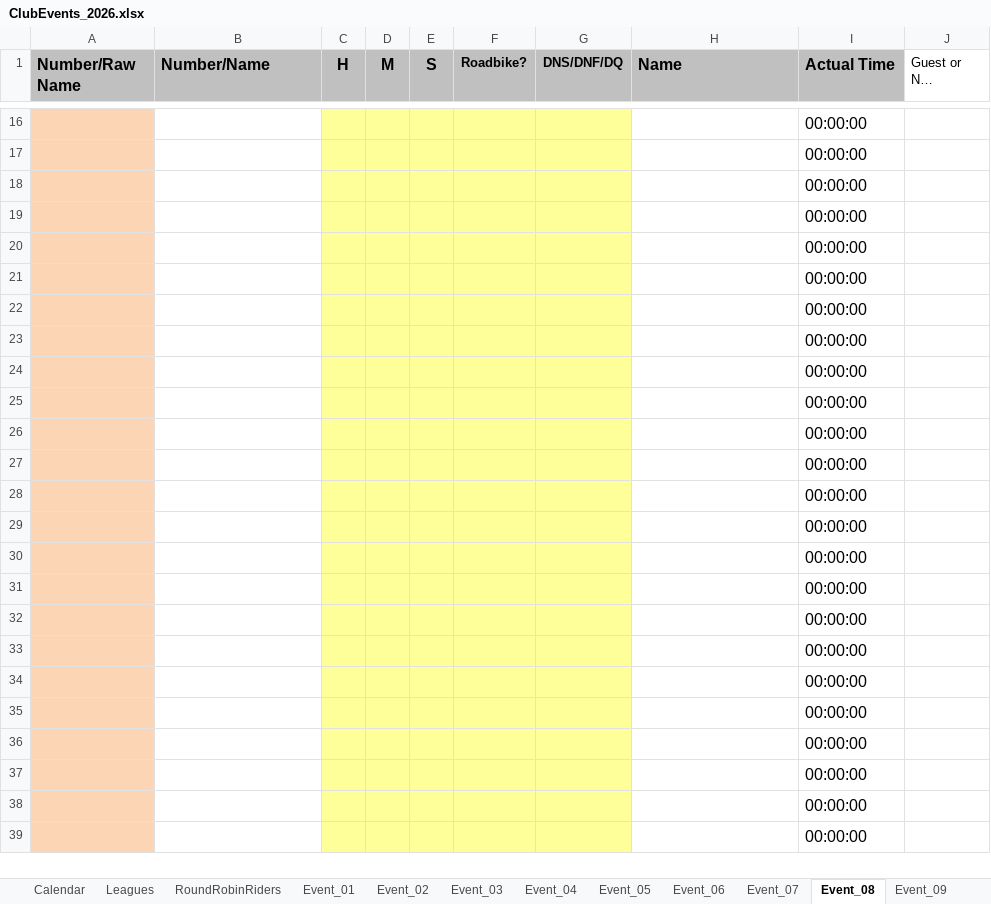
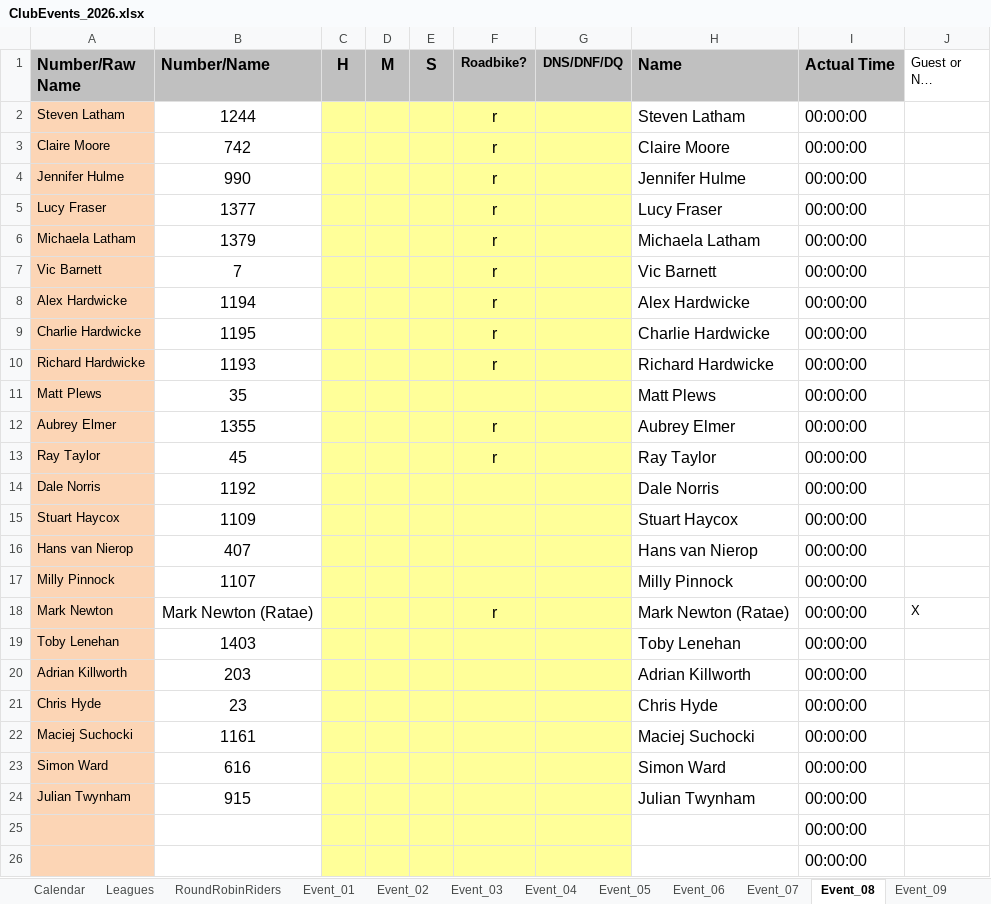
Before and after one commit to WellandValleyCC/WellandValleyCC.github.io, an Excel workbook: data/ClubEvents_2026.xlsx, sheet Event_08, drawn as a sheet; only a part is shown, gaps mark what is left out; the shorter side is filled out with more unchanged rows; long unchanged cells end in …; values as stored, in another font and other column widths than the file's, no borders; conditional formats not drawn; removed rows and columns are numbered as before the commit, all else as after; the diff covers the shown part only; the diff names each change by its address in the sheet, - before the commit and + after, or states it on an @@ line.

Commit message:
Event 8 start sheets

```diff
--- a/data/ClubEvents_2026.xlsx (sheet Event_08)
+++ b/data/ClubEvents_2026.xlsx (sheet Event_08)
-row 16:  |  |  |  |  |  |  |  | 00:00:00
-row 17:  |  |  |  |  |  |  |  | 00:00:00
-row 18:  |  |  |  |  |  |  |  | 00:00:00
-row 19:  |  |  |  |  |  |  |  | 00:00:00
-row 20:  |  |  |  |  |  |  |  | 00:00:00
-row 21:  |  |  |  |  |  |  |  | 00:00:00
-row 22:  |  |  |  |  |  |  |  | 00:00:00
-row 23:  |  |  |  |  |  |  |  | 00:00:00
-row 24:  |  |  |  |  |  |  |  | 00:00:00
+row 2: Steven Latham | 1244 |  |  |  | r |  | Steven Latham | 00:00:00
+row 3: Claire Moore | 742 |  |  |  | r |  | Claire Moore | 00:00:00
+row 4: Jennifer Hulme | 990 |  |  |  | r |  | Jennifer Hulme | 00:00:00
+row 5: Lucy Fraser | 1377 |  |  |  | r |  | Lucy Fraser | 00:00:00
+row 6: Michaela Latham | 1379 |  |  |  | r |  | Michaela Latham | 00:00:00
+row 7: Vic Barnett | 7 |  |  |  | r |  | Vic Barnett | 00:00:00
+row 8: Alex Hardwicke | 1194 |  |  |  | r |  | Alex Hardwicke | 00:00:00
+row 9: Charlie Hardwicke | 1195 |  |  |  | r |  | Charlie Hardwicke | 00:00:00
+row 10: Richard Hardwicke | 1193 |  |  |  | r |  | Richard Hardwicke | 00:00:00
+row 11: Matt Plews | 35 |  |  |  |  |  | Matt Plews | 00:00:00
+row 12: Aubrey Elmer | 1355 |  |  |  | r |  | Aubrey Elmer | 00:00:00
+row 13: Ray Taylor | 45 |  |  |  | r |  | Ray Taylor | 00:00:00
+row 14: Dale Norris | 1192 |  |  |  |  |  | Dale Norris | 00:00:00
+row 15: Stuart Haycox | 1109 |  |  |  |  |  | Stuart Haycox | 00:00:00
+row 16: Hans van Nierop | 407 |  |  |  |  |  | Hans van Nierop | 00:00:00
+row 17: Milly Pinnock | 1107 |  |  |  |  |  | Milly Pinnock | 00:00:00
+row 18: Mark Newton | Mark Newton (Ratae) |  |  |  | r |  | Mark Newton (Ratae) | 00:00:00 | X
+row 19: Toby Lenehan | 1403 |  |  |  |  |  | Toby Lenehan | 00:00:00
+row 20: Adrian Killworth | 203 |  |  |  |  |  | Adrian Killworth | 00:00:00
+row 21: Chris Hyde | 23 |  |  |  |  |  | Chris Hyde | 00:00:00
+row 22: Maciej Suchocki | 1161 |  |  |  |  |  | Maciej Suchocki | 00:00:00
+row 23: Simon Ward | 616 |  |  |  |  |  | Simon Ward | 00:00:00
+row 24: Julian Twynham | 915 |  |  |  |  |  | Julian Twynham | 00:00:00
```
Also changed, not shown: 14 removed rows elsewhere in this sheet.
